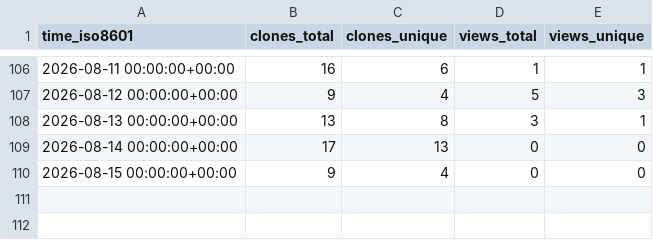
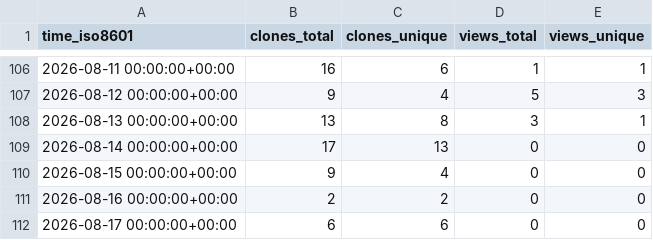
Before and after one commit to aoliver44/taxaHFE, a CSV file: aoliver44/taxaHFE/ghrs-data/views_clones_aggregate.csv, drawn as a sheet; only a part is shown, gaps mark what is left out; the diff names each change by its address in the sheet, - before the commit and + after, or states it on an @@ line.

```diff
--- a/aoliver44/taxaHFE/ghrs-data/views_clones_aggregate.csv
+++ b/aoliver44/taxaHFE/ghrs-data/views_clones_aggregate.csv
+row 111: 2026-08-16 00:00:00+00:00 | 2 | 2 | 0 | 0
+row 112: 2026-08-17 00:00:00+00:00 | 6 | 6 | 0 | 0
```
Also changed, not shown: 1 other file.
